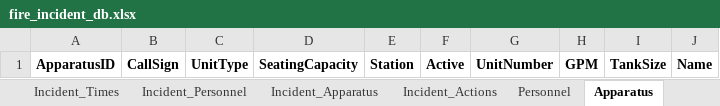
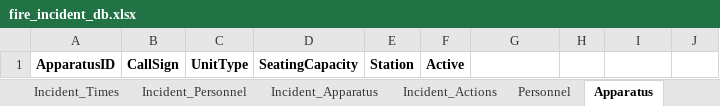
Before and after one commit to mtnfirefighter/fire-incident-database, an Excel workbook: fire_incident_db.xlsx, sheet Apparatus, drawn as a sheet; values as stored, in another font and other column widths than the file's, no borders; the diff names each change by its address in the sheet, - before the commit and + after, or states it on an @@ line.

```diff
--- a/fire_incident_db.xlsx (sheet Apparatus)
+++ b/fire_incident_db.xlsx (sheet Apparatus)
-G1: UnitNumber
+G1: (empty)
-H1: GPM
+H1: (empty)
-I1: TankSize
+I1: (empty)
-J1: Name
+J1: (empty)
```
Also changed, not shown: sheet Personnel, sheet Incidents, sheet Incident_Times, sheet Incident_Apparatus, sheet List_AlarmLevel, sheet Incident_Actions, 1 more sheet, other sheet tabs, 3 other files.
